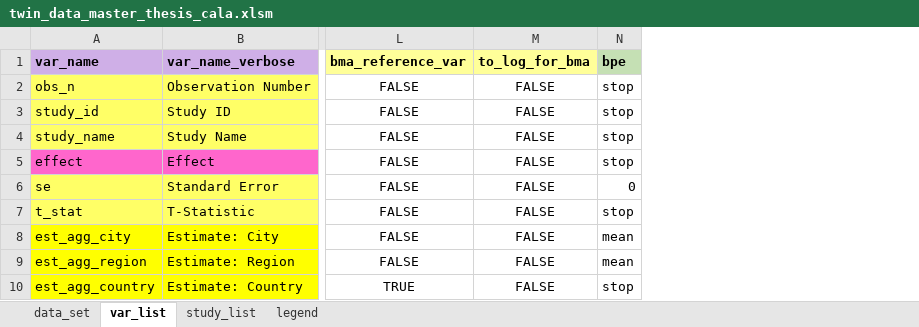
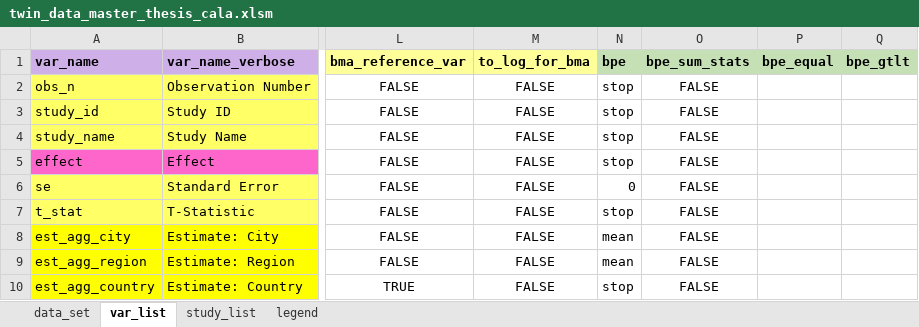
Before and after one commit to PetrCala/Diploma-Thesis, an Excel workbook: Data/twin_data_master_thesis_cala.xlsm, sheet var_list, drawn as a sheet; only a part is shown, gaps mark what is left out; values as stored, in another font and other column widths than the file's, no borders; conditional formats not drawn; the diff names each change by its address in the sheet, - before the commit and + after, or states it on an @@ line.

```diff
--- a/Data/twin_data_master_thesis_cala.xlsm (sheet var_list)
+++ b/Data/twin_data_master_thesis_cala.xlsm (sheet var_list)
+column O (bpe_sum_stats), rows 2-10: all FALSE
+column P (bpe_equal), empty
+column Q (bpe_gtlt), empty
```
Also changed, not shown: Data/data_set_master_thesis_cala.xlsm, R/data/source/data_set_master_thesis_cala.xlsx, 9 other files.
